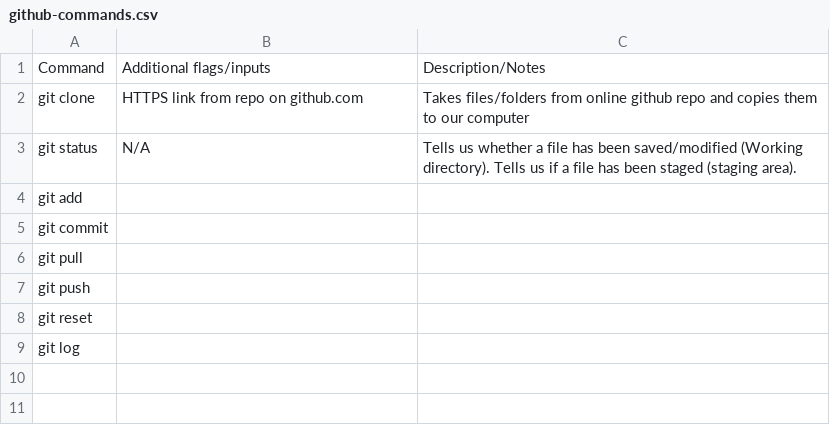
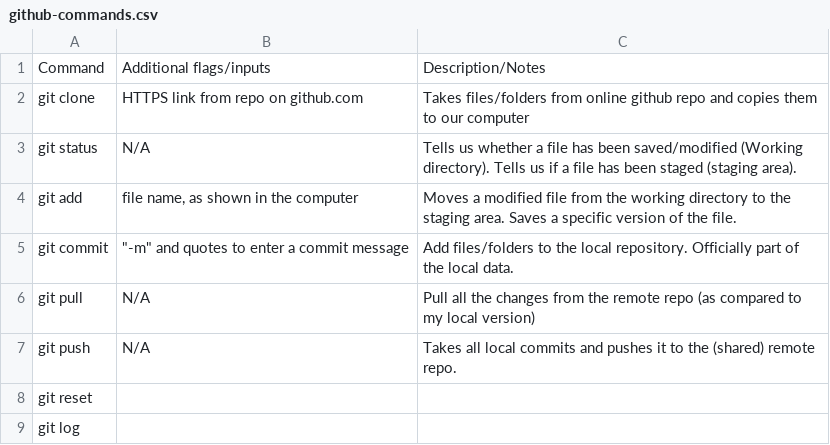
Before and after one commit to noahsandoval/LSRG_data, a CSV file: github-commands.csv, drawn as a sheet.

Commit message:
Added git add, commit, pull, and push'

```diff
--- a/github-commands.csv
+++ b/github-commands.csv
@@ -3,6 +3,6 @@ git clone,HTTPS link from repo on github.com,Takes files/folders from online git
 git status,N/A,Tells us whether a file has been saved/modified (Working directory). Tells us if a file has been staged (staging area).
-git add,,
-git commit,,
-git pull,,
-git push,,
+git add,"file name, as shown in the computer",Moves a modified file from the working directory to the staging area. Saves a specific version of the file.
+git commit,"""-m"" and quotes to enter a commit message",Add files/folders to the local repository. Officially part of the local data.
+git pull,N/A,Pull all the changes from the remote repo (as compared to my local version)
+git push,N/A,Takes all local commits and pushes it to the (shared) remote repo.
 git reset,,
```
